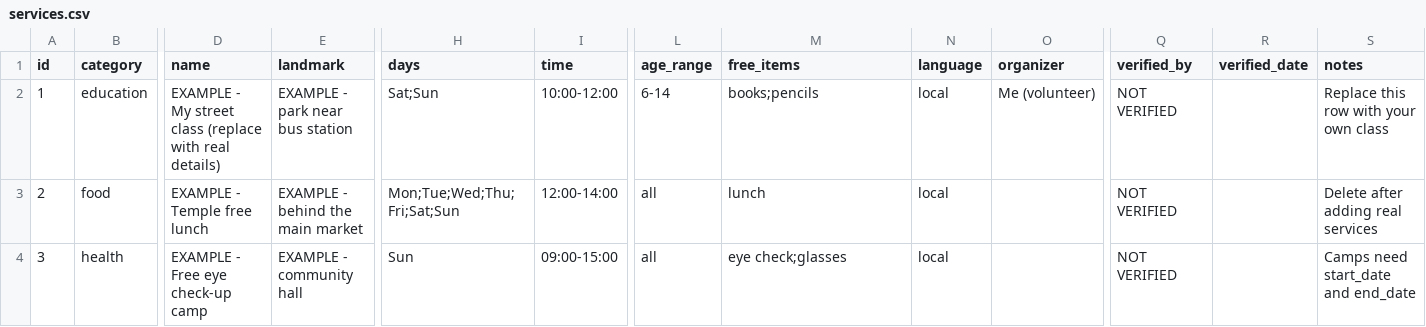
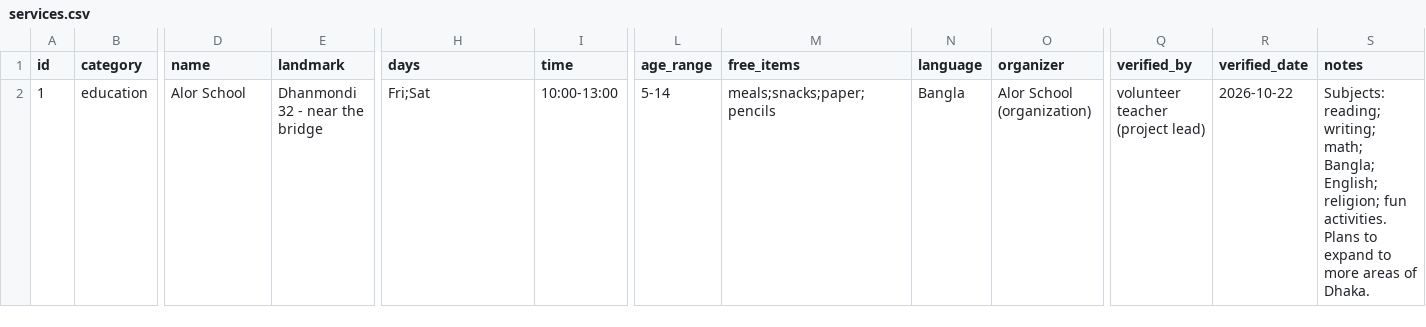
Before and after one commit to marbin55rime/shelterlink, a CSV file: data/services.csv, drawn as a sheet; only a part is shown, gaps mark what is left out; rows hold the shown columns only; the diff names each change by its address in the sheet, - before the commit and + after, or states it on an @@ line.

```diff
--- a/data/services.csv
+++ b/data/services.csv
-D2 (name): EXAMPLE - My street class (replace with real details)
+D2 (name): Alor School
-E2 (landmark): EXAMPLE - park near bus station
+E2 (landmark): Dhanmondi 32 - near the bridge
-H2 (days): Sat;Sun
+H2 (days): Fri;Sat
-I2 (time): 10:00-12:00
+I2 (time): 10:00-13:00
-L2 (age_range): 6-14
+L2 (age_range): 5-14
-M2 (free_items): books;pencils
+M2 (free_items): meals;snacks;paper;pencils
-N2 (language): local
+N2 (language): Bangla
-O2 (organizer): Me (volunteer)
+O2 (organizer): Alor School (organization)
-Q2 (verified_by): NOT VERIFIED
+Q2 (verified_by): volunteer teacher (project lead)
-R2 (verified_date): (empty)
+R2 (verified_date): 2026-10-22
-S2 (notes): Replace this row with your own class
+S2 (notes): Subjects: reading; writing; math; Bangla; English; religion; fun activities. Plans to expand to more areas of Dhaka.
-row 3: 2 | food | EXAMPLE - Temple free lunch | EXAMPLE - behind the main market | Mon;Tue;Wed;Thu;Fri;Sat;Sun | 12:00-14:00 | all | lunch | local |  | NOT VERIFIED |  | Delete after adding real services
-row 4: 3 | health | EXAMPLE - Free eye check-up camp | EXAMPLE - community hall | Sun | 09:00-15:00 | all | eye check;glasses | local |  | NOT VERIFIED |  | Camps need start_date and end_date
```
Also changed, not shown: 2 other files.
